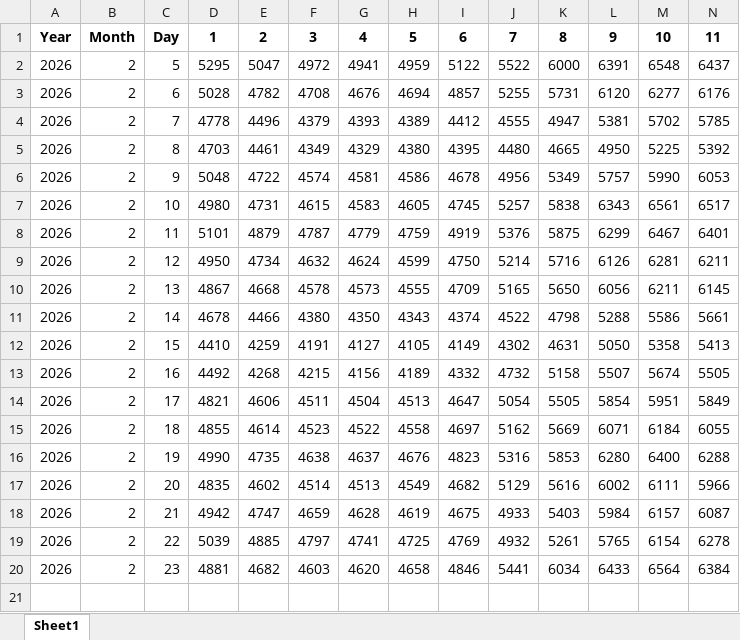
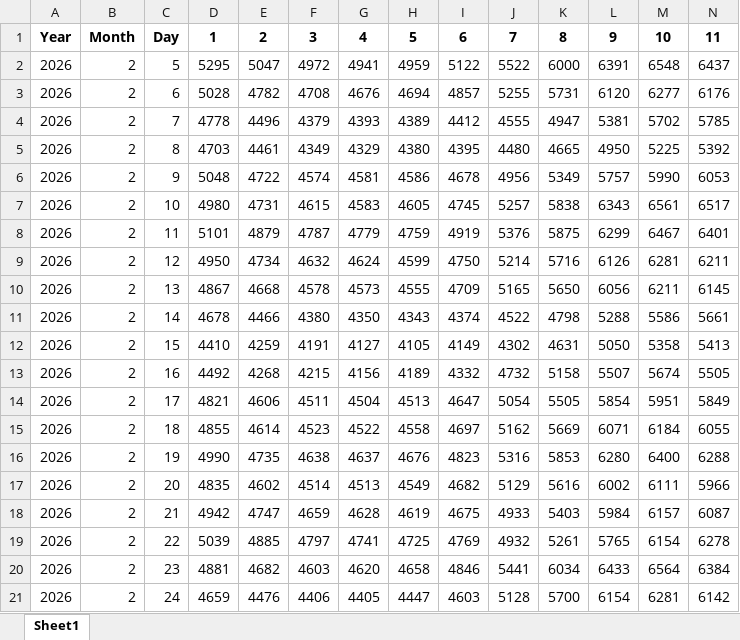
Before and after one commit to kkafadarova/eso-plexos-load, an Excel workbook: data/plexos_load_master.xlsx, sheet Sheet1, drawn as a sheet; only a part is shown; values as stored, in another font and other column widths than the file's, no borders; rows hold the shown columns only; the diff names each change by its address in the sheet, - before the commit and + after, or states it on an @@ line.

```diff
--- a/data/plexos_load_master.xlsx (sheet Sheet1)
+++ b/data/plexos_load_master.xlsx (sheet Sheet1)
+row 21: 2026 | 2 | 24 | 4659 | 4476 | 4406 | 4405 | 4447 | 4603 | 5128 | 5700 | 6154 | 6281 | 6142
```
